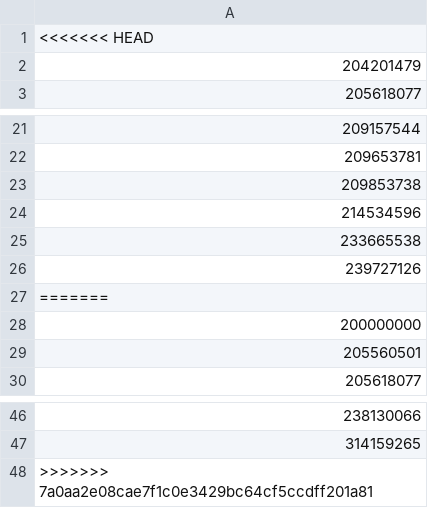
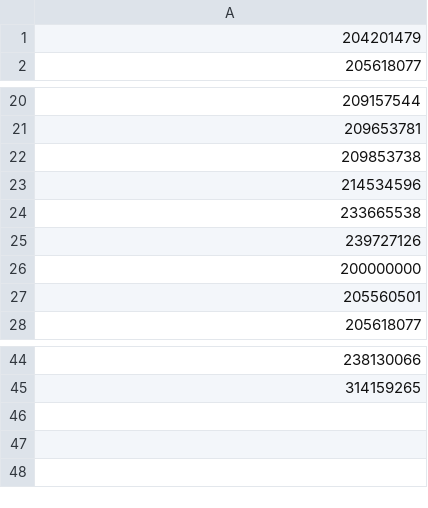
Before and after one commit to ruoshui-git/Scanner, a CSV file: logs/2016_10_19.csv, drawn as a sheet; only a part is shown, gaps mark what is left out; the diff names each change by its address in the sheet, - before the commit and + after, or states it on an @@ line.

```diff
--- a/logs/2016_10_19.csv
+++ b/logs/2016_10_19.csv
-row 1: <<<<<<< HEAD
-row 27: =======
-row 48: >>>>>>> 7a0aa2e08cae7f1c0e3429bc64cf5ccdff201a81
```
Also changed, not shown: logs/2017_10_19.csv, logs/2017_12_11.csv, 1 other file.
